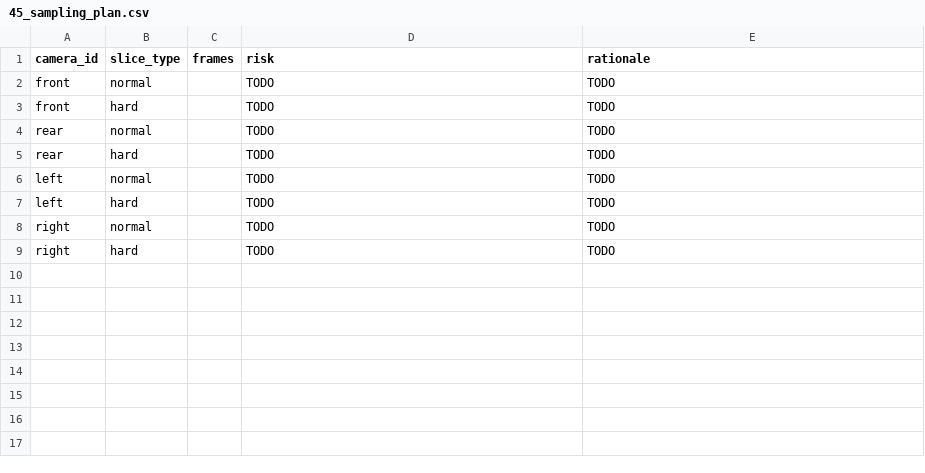
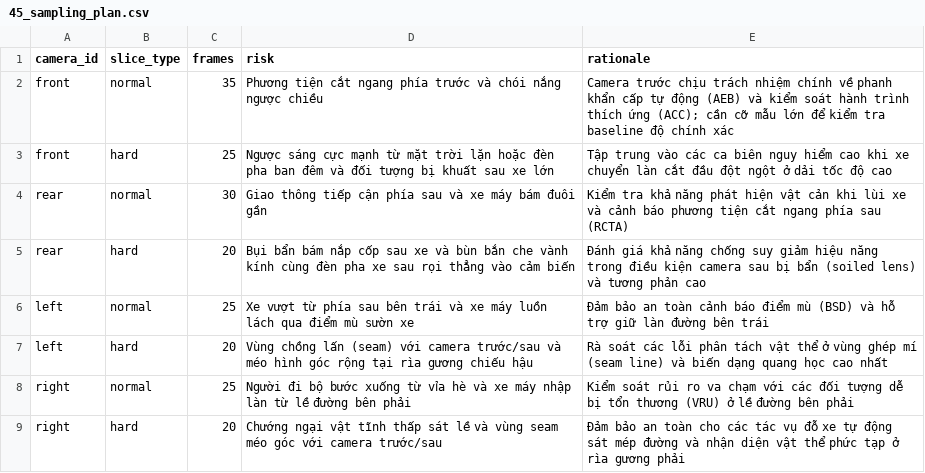
Before and after one commit to EnergeticBone/K4-L2-DAY11-TranTuanLinh-2A202602264, a CSV file: submission/45_sampling_plan.csv, drawn as a sheet.

```diff
--- a/submission/45_sampling_plan.csv
+++ b/submission/45_sampling_plan.csv
@@ -1,9 +1,9 @@
 camera_id,slice_type,frames,risk,rationale
-front,normal,,TODO,TODO
-front,hard,,TODO,TODO
-rear,normal,,TODO,TODO
-rear,hard,,TODO,TODO
-left,normal,,TODO,TODO
-left,hard,,TODO,TODO
-right,normal,,TODO,TODO
-right,hard,,TODO,TODO
+front,normal,35,Phương tiện cắt ngang phía trước và chói nắng ngược chiều,Camera trước chịu trách nhiệm chính về phanh khẩn cấp tự động (AEB) và kiểm soát hành trình thích ứng (ACC); cần cỡ mẫu lớn để kiểm tra baseline độ chính xác
+front,hard,25,Ngược sáng cực mạnh từ mặt trời lặn hoặc đèn pha ban đêm và đối tượng bị khuất sau xe lớn,Tập trung vào các ca biên nguy hiểm cao khi xe chuyển làn cắt đầu đột ngột ở dải tốc độ cao
+rear,normal,30,Giao thông tiếp cận phía sau và xe máy bám đuôi gần,Kiểm tra khả năng phát hiện vật cản khi lùi xe và cảnh báo phương tiện cắt ngang phía sau (RCTA)
+rear,hard,20,Bụi bẩn bám nắp cốp sau xe và bùn bắn che vành kính cùng đèn pha xe sau rọi thẳng vào cảm biến,Đánh giá khả năng chống suy giảm hiệu năng trong điều kiện camera sau bị bẩn (soiled lens) và tương phản cao
+left,normal,25,Xe vượt từ phía sau bên trái và xe máy luồn lách qua điểm mù sườn xe,Đảm bảo an toàn cảnh báo điểm mù (BSD) và hỗ trợ giữ làn đường bên trái
+left,hard,20,Vùng chồng lấn (seam) với camera trước/sau và méo hình góc rộng tại rìa gương chiếu hậu,Rà soát các lỗi phân tách vật thể ở vùng ghép mí (seam line) và biến dạng quang học cao nhất
+right,normal,25,Người đi bộ bước xuống từ vỉa hè và xe máy nhập làn từ lề đường bên phải,Kiểm soát rủi ro va chạm với các đối tượng dễ bị tổn thương (VRU) ở lề đường bên phải
+right,hard,20,Chướng ngại vật tĩnh thấp sát lề và vùng seam méo góc với camera trước/sau,Đảm bảo an toàn cho các tác vụ đỗ xe tự động sát mép đường và nhận diện vật thể phức tạp ở rìa gương phải
```
Also changed, not shown: 32 other files.
